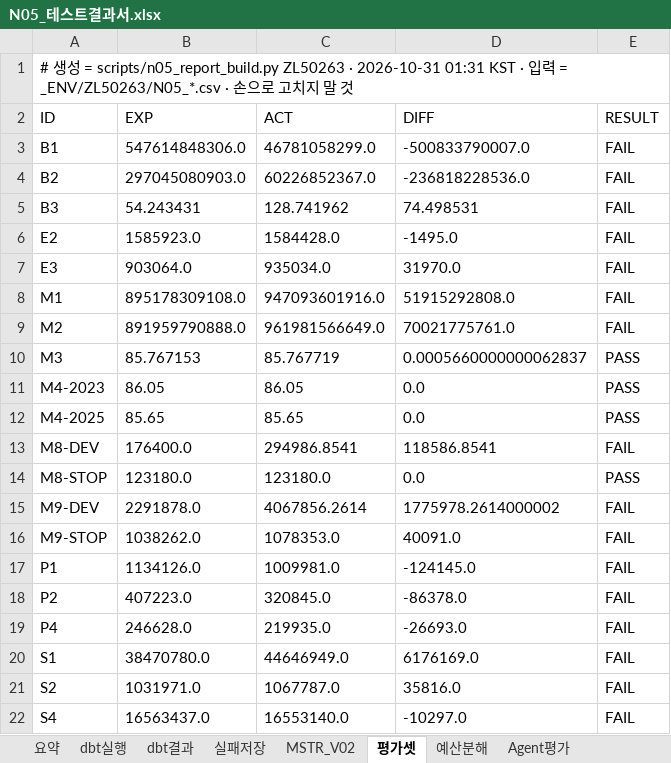
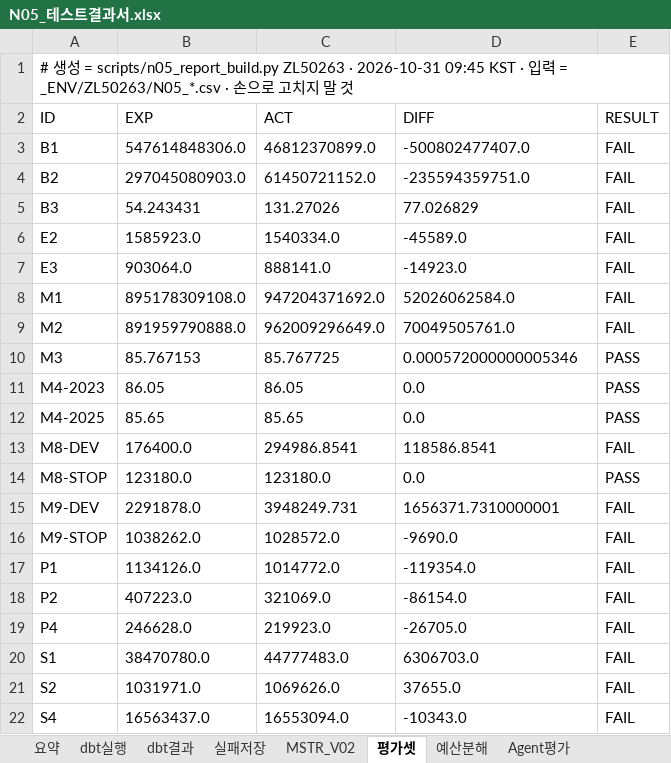
Before and after one commit to cih0802/snowflake_files, an Excel workbook: 85_실제 인수인계 문서/20_정식산출물/N05_테스트결과서.xlsx, sheet 평가셋, drawn as a sheet; values as stored, in another font and other column widths than the file's, no borders; the diff names each change by its address in the sheet, - before the commit and + after, or states it on an @@ line.

```diff
--- a/85_실제 인수인계 문서/20_정식산출물/N05_테스트결과서.xlsx (sheet 평가셋)
+++ b/85_실제 인수인계 문서/20_정식산출물/N05_테스트결과서.xlsx (sheet 평가셋)
-A1 (ID): …· 2026-10-31 01:31 KST ·…
+A1 (ID): …· 2026-10-31 09:45 KST ·…
-C3 (ACT): 46781058299.0
+C3 (ACT): 46812370899.0
-D3 (DIFF): -500833790007.0
+D3 (DIFF): -500802477407.0
-C4 (ACT): 60226852367.0
+C4 (ACT): 61450721152.0
-D4 (DIFF): -236818228536.0
+D4 (DIFF): -235594359751.0
-C5 (ACT): 128.741962
+C5 (ACT): 131.27026
-D5 (DIFF): 74.498531
+D5 (DIFF): 77.026829
-C6 (ACT): 1584428.0
+C6 (ACT): 1540334.0
-D6 (DIFF): -1495.0
+D6 (DIFF): -45589.0
-C7 (ACT): 935034.0
+C7 (ACT): 888141.0
-D7 (DIFF): 31970.0
+D7 (DIFF): -14923.0
-C8 (ACT): 947093601916.0
+C8 (ACT): 947204371692.0
-D8 (DIFF): 51915292808.0
+D8 (DIFF): 52026062584.0
-C9 (ACT): 961981566649.0
+C9 (ACT): 962009296649.0
-D9 (DIFF): 70021775761.0
+D9 (DIFF): 70049505761.0
-C10 (ACT): 85.767719
+C10 (ACT): 85.767725
-D10 (DIFF): 0.0005660000000062837
+D10 (DIFF): 0.000572000000005346
-C15 (ACT): 4067856.2614
+C15 (ACT): 3948249.731
-D15 (DIFF): 1775978.2614000002
+D15 (DIFF): 1656371.7310000001
-C16 (ACT): 1078353.0
+C16 (ACT): 1028572.0
-D16 (DIFF): 40091.0
+D16 (DIFF): -9690.0
-C17 (ACT): 1009981.0
+C17 (ACT): 1014772.0
-D17 (DIFF): -124145.0
+D17 (DIFF): -119354.0
-C18 (ACT): 320845.0
+C18 (ACT): 321069.0
-D18 (DIFF): -86378.0
+D18 (DIFF): -86154.0
-C19 (ACT): 219935.0
+C19 (ACT): 219923.0
-D19 (DIFF): -26693.0
+D19 (DIFF): -26705.0
-C20 (ACT): 44646949.0
+C20 (ACT): 44777483.0
-D20 (DIFF): 6176169.0
+D20 (DIFF): 6306703.0
-C21 (ACT): 1067787.0
+C21 (ACT): 1069626.0
-D21 (DIFF): 35816.0
+D21 (DIFF): 37655.0
-C22 (ACT): 16553140.0
+C22 (ACT): 16553094.0
-D22 (DIFF): -10297.0
+D22 (DIFF): -10343.0
```
Also changed, not shown: sheet dbt실행, sheet 실패저장, sheet 예산분해, sheet 요약, sheet Agent평가, sheet MSTR_V02, 1 more sheet, 85_실제 인수인계 문서/20_정식산출물/N03_통합데이터사전.xlsx, 85_실제 인수인계 문서/_ENV/ZL50263/A2_롤별_권한매트릭스.xlsx, 28 other files.
